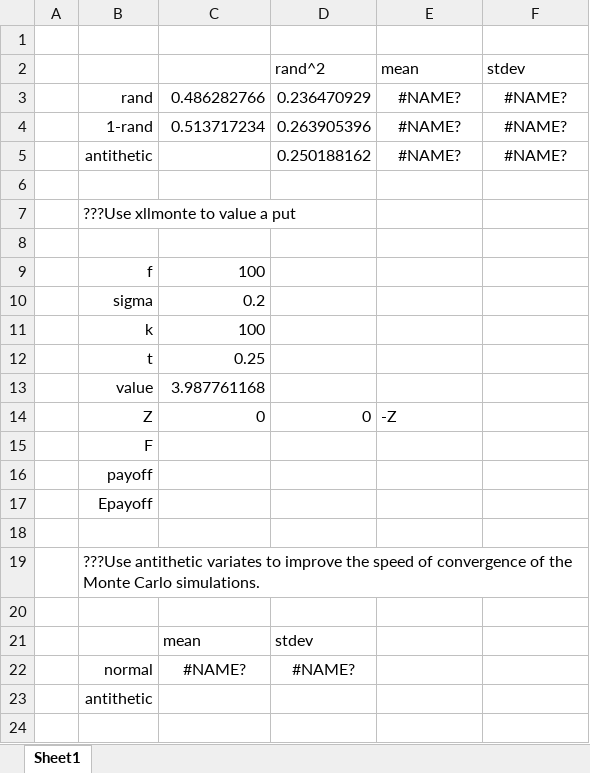
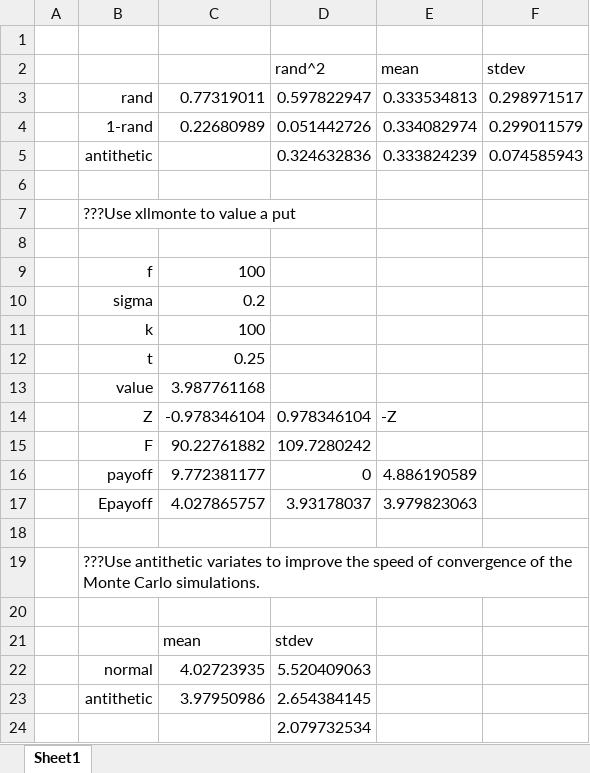
Before and after one commit to keithalewis/MATHGR5260_001_2018, an Excel workbook: xllfms/antithetic.xlsx, sheet Sheet1, drawn as a sheet; values as stored, in another font and other column widths than the file's, no borders; removed rows and columns are numbered as before the commit, all else as after; the diff names each change by its address in the sheet, - before the commit and + after, or states it on an @@ line.

```diff
--- a/xllfms/antithetic.xlsx (sheet Sheet1)
+++ b/xllfms/antithetic.xlsx (sheet Sheet1)
-row 3:  | rand | 0.486282766 | 0.236470929 | #NAME? | #NAME?
-row 4:  | 1-rand | 0.513717234 | 0.263905396 | #NAME? | #NAME?
-row 5:  | antithetic |  | 0.250188162 | #NAME? | #NAME?
+row 3:  | rand | 0.77319011 | 0.597822947 | 0.333534813 | 0.298971517
+row 4:  | 1-rand | 0.22680989 | 0.051442726 | 0.334082974 | 0.299011579
+row 5:  | antithetic |  | 0.324632836 | 0.333824239 | 0.074585943
-C14: 0
+C14: -0.978346104
-D14 (rand^2): 0
+D14 (rand^2): 0.978346104
-row 15:  | F
-row 16:  | payoff
-row 17:  | Epayoff
+row 15:  | F | 90.22761882 | 109.7280242
+row 16:  | payoff | 9.772381177 | 0 | 4.886190589
+row 17:  | Epayoff | 4.027865757 | 3.93178037 | 3.979823063
-row 22:  | normal | #NAME? | #NAME?
-row 23:  | antithetic
+row 22:  | normal | 4.02723935 | 5.520409063
+row 23:  | antithetic | 3.97950986 | 2.654384145
+row 24:  |  |  | 2.079732534
```
Also changed, not shown: 11 other files.
